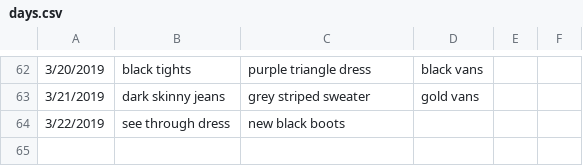
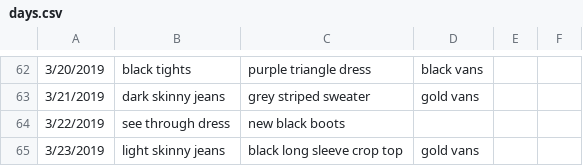
Before and after one commit to malaikahanda/clothes, a CSV file: data/days.csv, drawn as a sheet; only a part is shown, gaps mark what is left out.

```diff
--- a/data/days.csv
+++ b/data/days.csv
@@ -64 +64,2 @@
 3/22/2019,see through dress,new black boots,,,
+3/23/2019,light skinny jeans,black long sleeve crop top,gold vans,,
```
Also changed, not shown: 7 other files.
